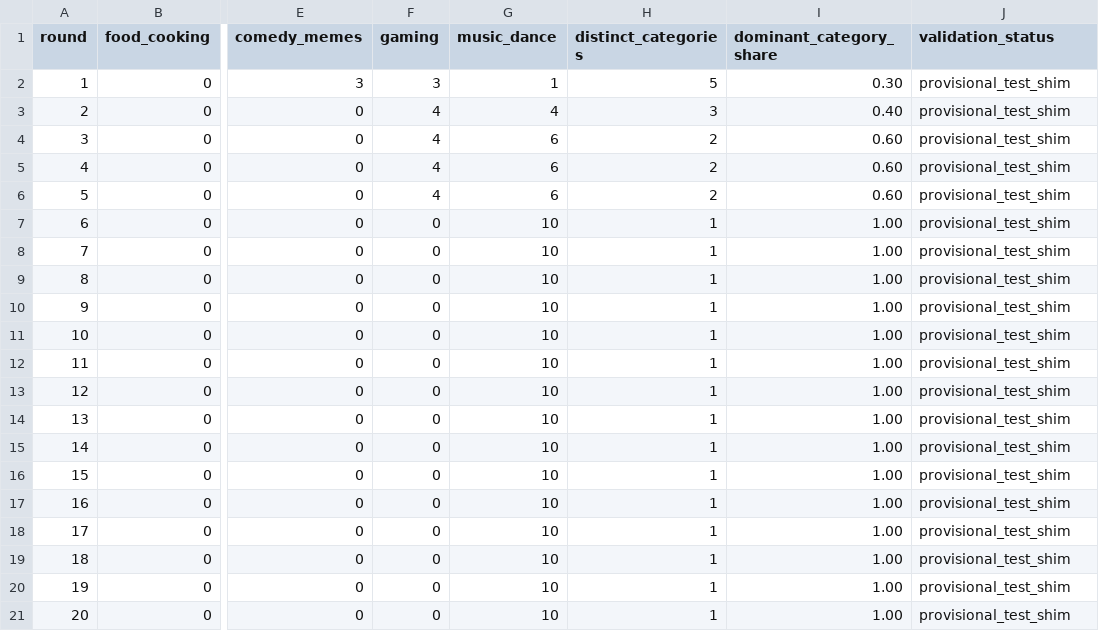
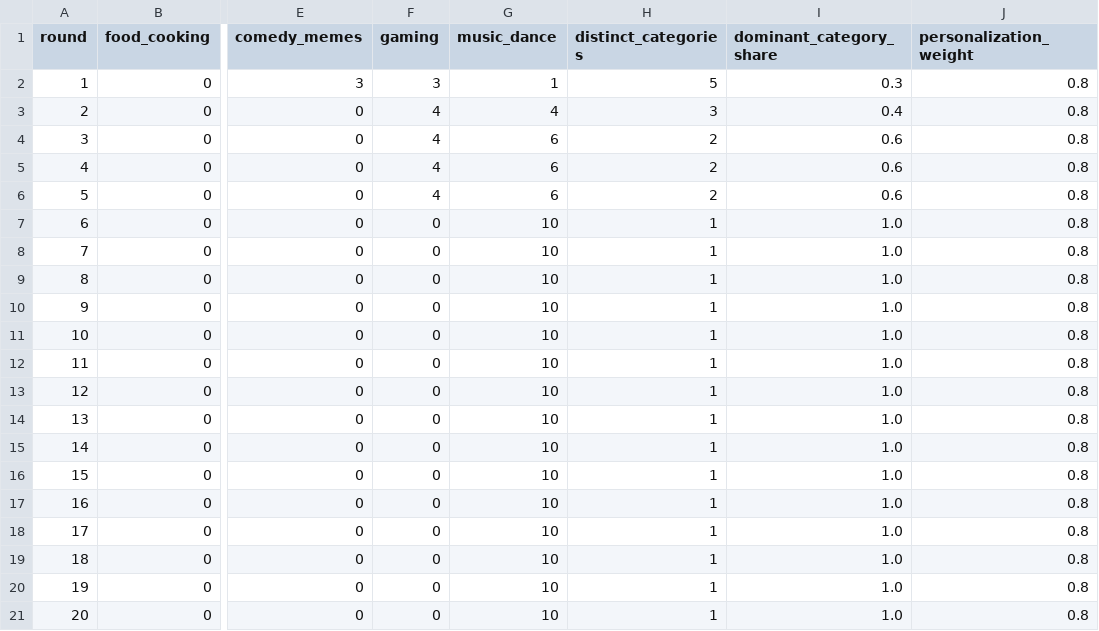
Before and after one commit to EthinatorX/tiktok-feed-personalization-del02, a CSV file: outputs/alternative_raw_00_category_distribution_by_round.csv, drawn as a sheet; only a part is shown, gaps mark what is left out; the diff names each change by its address in the sheet, - before the commit and + after, or states it on an @@ line.

Commit message:
Replace provisional files with verified Mesa 3.5.2 outputs

```diff
--- a/outputs/alternative_raw_00_category_distribution_by_round.csv
+++ b/outputs/alternative_raw_00_category_distribution_by_round.csv
-J1: validation_status
+J1: personalization_weight
-I2 (dominant_category_share): 0.30
+I2 (dominant_category_share): 0.3
-J2:J21 (personalization_weight): provisional_test_shim
+J2:J21 (personalization_weight): 0.8
-I3 (dominant_category_share): 0.40
+I3 (dominant_category_share): 0.4
-I4:I6 (dominant_category_share): 0.60
+I4:I6 (dominant_category_share): 0.6
-I7:I21 (dominant_category_share): 1.00
+I7:I21 (dominant_category_share): 1.0
```
Also changed, not shown: outputs/baseline_raw_00_category_distribution_by_round.csv, 8 other files.
